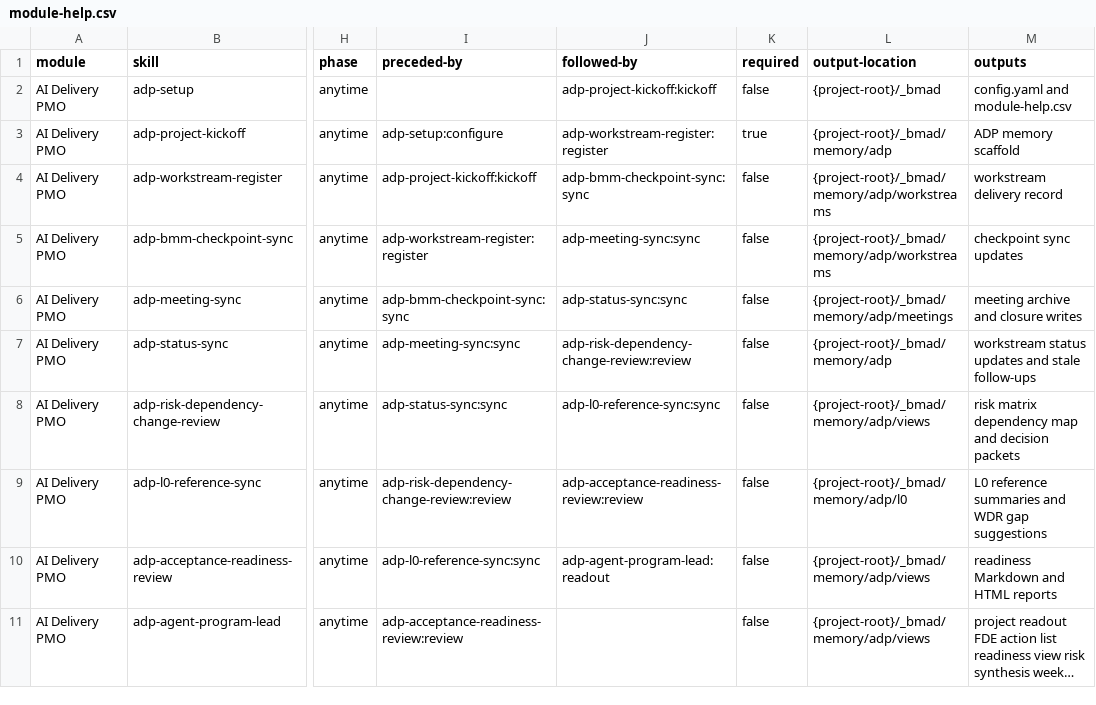
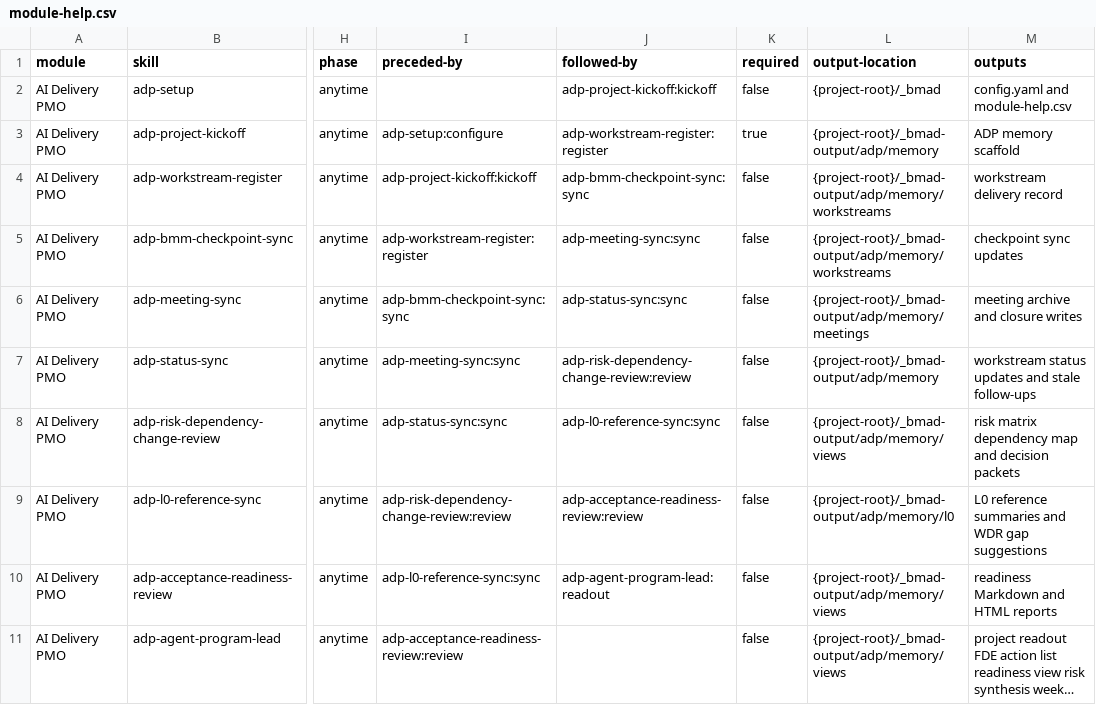
Before and after one commit to HuaqingAI/bmad-ai-delivery-pmo, a CSV file: skills/adp-setup/assets/module-help.csv, drawn as a sheet; only a part is shown, gaps mark what is left out; long unchanged cells end in …; the diff names each change by its address in the sheet, - before the commit and + after, or states it on an @@ line.

Commit message:
fix: move ADP memory under output

```diff
--- a/skills/adp-setup/assets/module-help.csv
+++ b/skills/adp-setup/assets/module-help.csv
-L3 (output-location): {project-root}/_bmad/memory/adp
+L3 (output-location): {project-root}/_bmad-output/adp/memory
-L4:L5 (output-location): {project-root}/_bmad/memory/adp/workstreams
+L4:L5 (output-location): {project-root}/_bmad-output/adp/memory/workstreams
-L6 (output-location): {project-root}/_bmad/memory/adp/meetings
+L6 (output-location): {project-root}/_bmad-output/adp/memory/meetings
-L7 (output-location): {project-root}/_bmad/memory/adp
+L7 (output-location): {project-root}/_bmad-output/adp/memory
-L8 (output-location): {project-root}/_bmad/memory/adp/views
+L8 (output-location): {project-root}/_bmad-output/adp/memory/views
-L9 (output-location): {project-root}/_bmad/memory/adp/l0
+L9 (output-location): {project-root}/_bmad-output/adp/memory/l0
-L10:L11 (output-location): {project-root}/_bmad/memory/adp/views
+L10:L11 (output-location): {project-root}/_bmad-output/adp/memory/views
```
Also changed, not shown: 26 other files.
